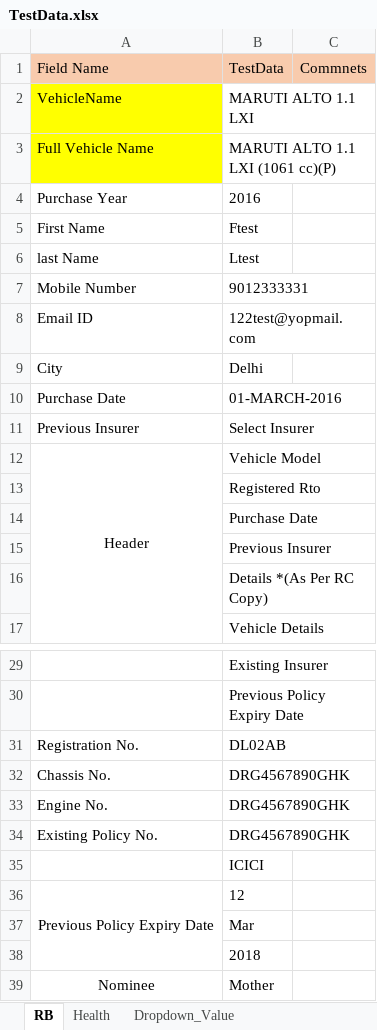
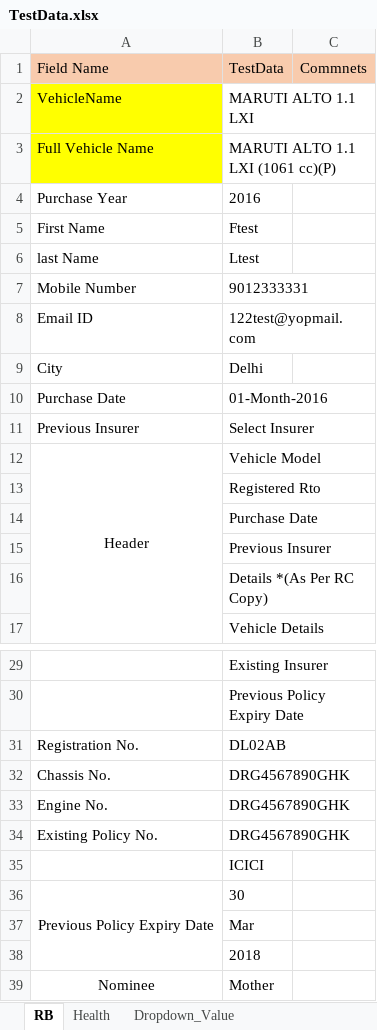
Before and after one commit to sipansarangi/SeleniumProject, an Excel workbook: BusinessUtility/excelDataBinding/TestData.xlsx, sheet RB, drawn as a sheet; only a part is shown, gaps mark what is left out; values as stored, in another font and other column widths than the file's, no borders; the diff covers the shown part only; the diff names each change by its address in the sheet, - before the commit and + after, or states it on an @@ line.

```diff
--- a/BusinessUtility/excelDataBinding/TestData.xlsx (sheet RB)
+++ b/BusinessUtility/excelDataBinding/TestData.xlsx (sheet RB)
-B10: 01-MARCH-2016
+B10: 01-Month-2016
-B36: 12
+B36: 30
```
Also changed, not shown: 3 added rows, 20 edited cells and merged cells elsewhere in this sheet, sheet Dropdown_Value, Config/ScriptConfig.xlsx, 10 other files.
